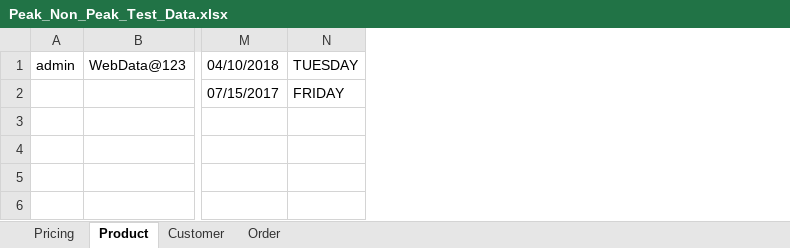
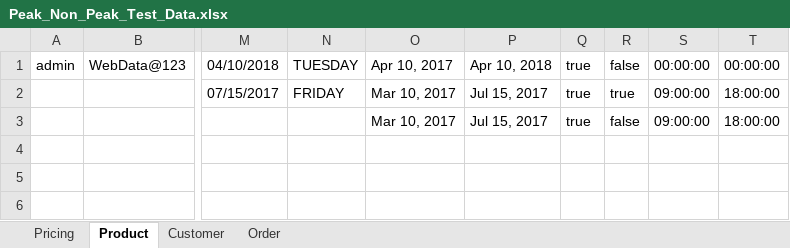
Before and after one commit to indianashu/WDAutomation, an Excel workbook: Peak_Non_Peak_Test_Data.xlsx, sheet Product, drawn as a sheet; only a part is shown, gaps mark what is left out; values as stored, in another font and other column widths than the file's, no borders; the diff names each change by its address in the sheet, - before the commit and + after, or states it on an @@ line.

Commit message:
Added Validation at Product Level Peak

```diff
--- a/Peak_Non_Peak_Test_Data.xlsx (sheet Product)
+++ b/Peak_Non_Peak_Test_Data.xlsx (sheet Product)
+column O, rows 1-3: Apr 10, 2017 | Mar 10, 2017 | Mar 10, 2017
+column P, rows 1-3: Apr 10, 2018 | Jul 15, 2017 | Jul 15, 2017
+column Q, rows 1-3: all true
+column R, rows 1-3: false | true | false
+column S, rows 1-3: 00:00:00 | 09:00:00 | 09:00:00
+column T, rows 1-3: 00:00:00 | 18:00:00 | 18:00:00
```
Also changed, not shown: 2 other files.
